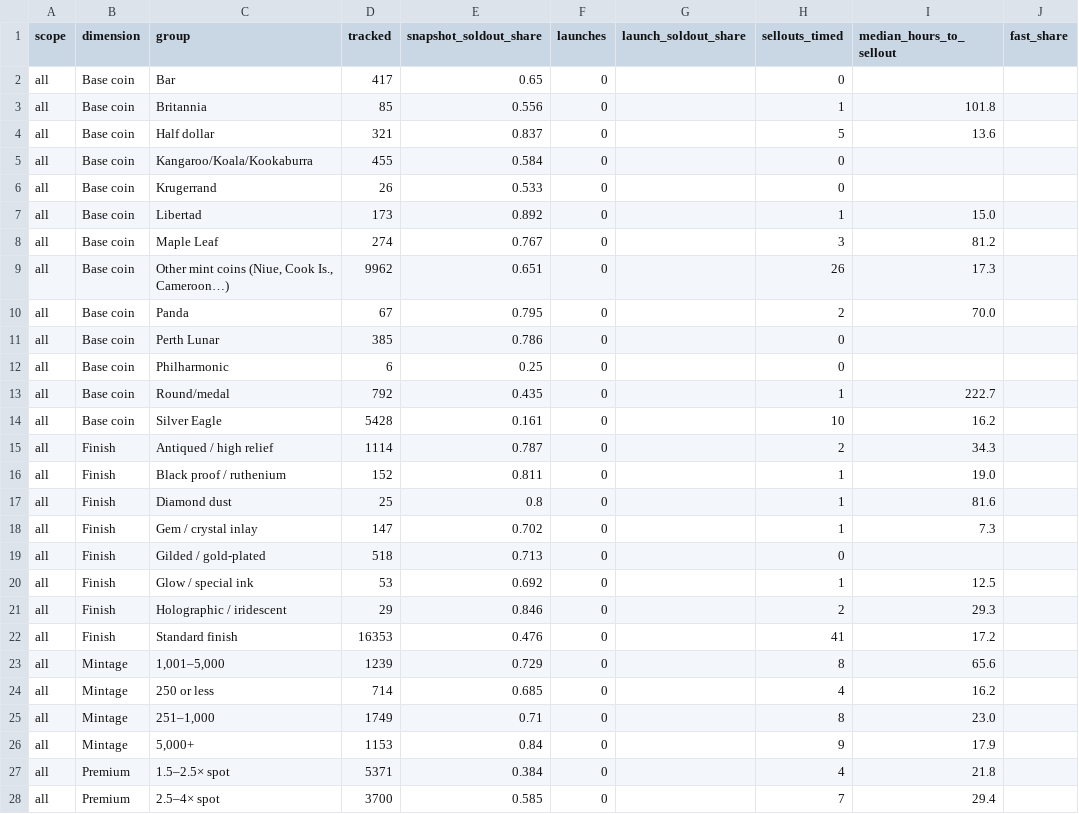
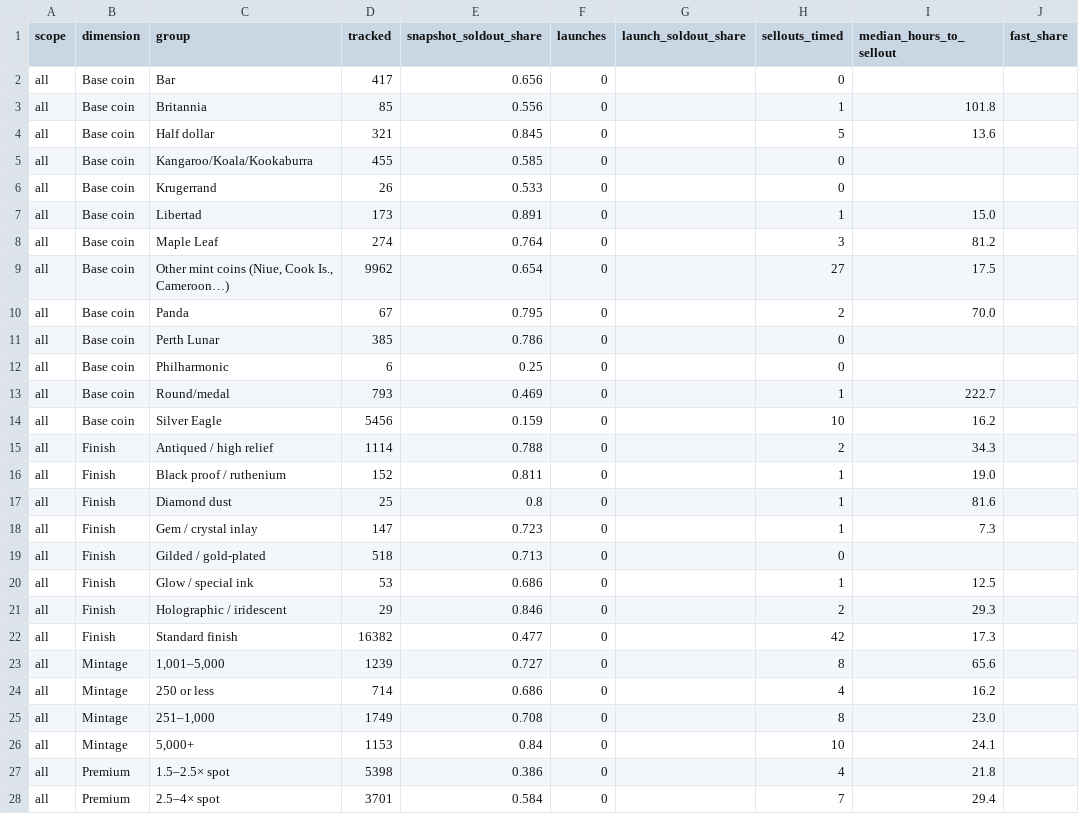
Before and after one commit to yazidTheThird/silver-market-heat-index, a CSV file: data/hot_groups.csv, drawn as a sheet; only a part is shown; the diff covers the shown part only; the diff names each change by its address in the sheet, - before the commit and + after, or states it on an @@ line.

```diff
--- a/data/hot_groups.csv
+++ b/data/hot_groups.csv
-E2 (snapshot_soldout_share): 0.65
+E2 (snapshot_soldout_share): 0.656
-E4 (snapshot_soldout_share): 0.837
+E4 (snapshot_soldout_share): 0.845
-E5 (snapshot_soldout_share): 0.584
+E5 (snapshot_soldout_share): 0.585
-E7 (snapshot_soldout_share): 0.892
+E7 (snapshot_soldout_share): 0.891
-E8 (snapshot_soldout_share): 0.767
+E8 (snapshot_soldout_share): 0.764
-E9 (snapshot_soldout_share): 0.651
+E9 (snapshot_soldout_share): 0.654
-H9 (sellouts_timed): 26
+H9 (sellouts_timed): 27
-I9 (median_hours_to_sellout): 17.3
+I9 (median_hours_to_sellout): 17.5
-D13 (tracked): 792
+D13 (tracked): 793
-E13 (snapshot_soldout_share): 0.435
+E13 (snapshot_soldout_share): 0.469
-D14 (tracked): 5428
+D14 (tracked): 5456
-E14 (snapshot_soldout_share): 0.161
+E14 (snapshot_soldout_share): 0.159
-E15 (snapshot_soldout_share): 0.787
+E15 (snapshot_soldout_share): 0.788
-E18 (snapshot_soldout_share): 0.702
+E18 (snapshot_soldout_share): 0.723
-E20 (snapshot_soldout_share): 0.692
+E20 (snapshot_soldout_share): 0.686
-D22 (tracked): 16353
+D22 (tracked): 16382
-E22 (snapshot_soldout_share): 0.476
+E22 (snapshot_soldout_share): 0.477
-H22 (sellouts_timed): 41
+H22 (sellouts_timed): 42
-I22 (median_hours_to_sellout): 17.2
+I22 (median_hours_to_sellout): 17.3
-E23 (snapshot_soldout_share): 0.729
+E23 (snapshot_soldout_share): 0.727
-E24 (snapshot_soldout_share): 0.685
+E24 (snapshot_soldout_share): 0.686
-E25 (snapshot_soldout_share): 0.71
+E25 (snapshot_soldout_share): 0.708
-H26 (sellouts_timed): 9
+H26 (sellouts_timed): 10
-I26 (median_hours_to_sellout): 17.9
+I26 (median_hours_to_sellout): 24.1
-D27 (tracked): 5371
+D27 (tracked): 5398
-E27 (snapshot_soldout_share): 0.384
+E27 (snapshot_soldout_share): 0.386
-D28 (tracked): 3700
+D28 (tracked): 3701
-E28 (snapshot_soldout_share): 0.585
+E28 (snapshot_soldout_share): 0.584
```
Also changed, not shown: 160 edited cells elsewhere in this file, data/collection_health.csv, 7 other files.
